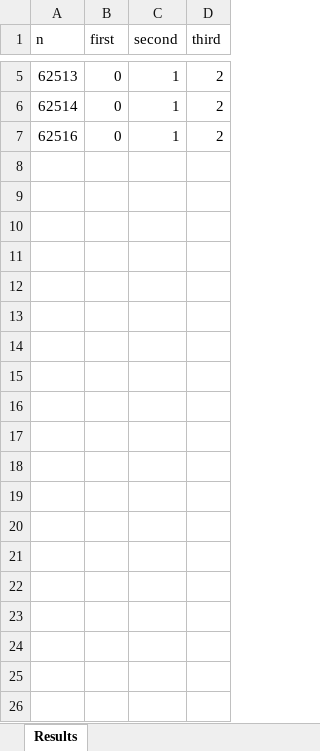
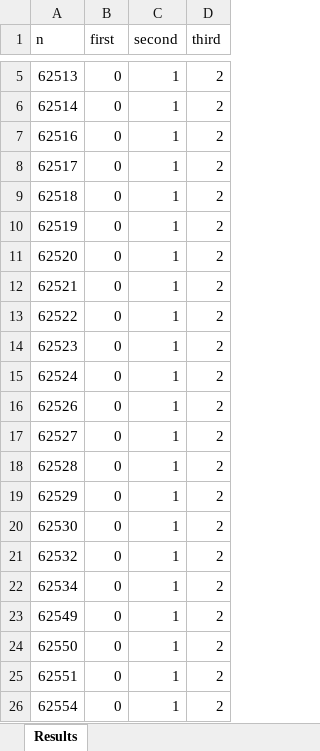
Before and after one commit to daadaadaah/animal-run-game, an Excel workbook: server/game_results.xlsx, sheet Results, drawn as a sheet; only a part is shown, gaps mark what is left out; values as stored, in another font and other column widths than the file's, no borders; the diff names each change by its address in the sheet, - before the commit and + after, or states it on an @@ line.

```diff
--- a/server/game_results.xlsx (sheet Results)
+++ b/server/game_results.xlsx (sheet Results)
+row 8: 62517 | 0 | 1 | 2
+row 9: 62518 | 0 | 1 | 2
+row 10: 62519 | 0 | 1 | 2
+row 11: 62520 | 0 | 1 | 2
+row 12: 62521 | 0 | 1 | 2
+row 13: 62522 | 0 | 1 | 2
+row 14: 62523 | 0 | 1 | 2
+row 15: 62524 | 0 | 1 | 2
+row 16: 62526 | 0 | 1 | 2
+row 17: 62527 | 0 | 1 | 2
+row 18: 62528 | 0 | 1 | 2
+row 19: 62529 | 0 | 1 | 2
+row 20: 62530 | 0 | 1 | 2
+row 21: 62532 | 0 | 1 | 2
+row 22: 62534 | 0 | 1 | 2
+row 23: 62549 | 0 | 1 | 2
+row 24: 62550 | 0 | 1 | 2
+row 25: 62551 | 0 | 1 | 2
+row 26: 62554 | 0 | 1 | 2
```
Also changed, not shown: 1 other file.
